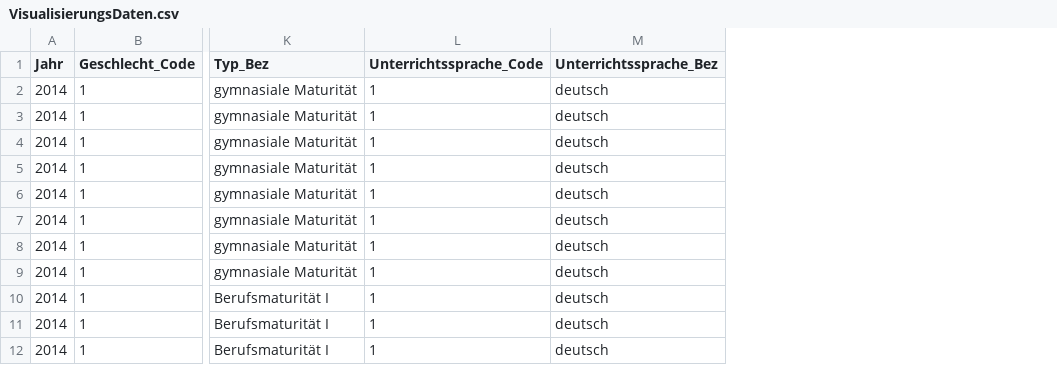
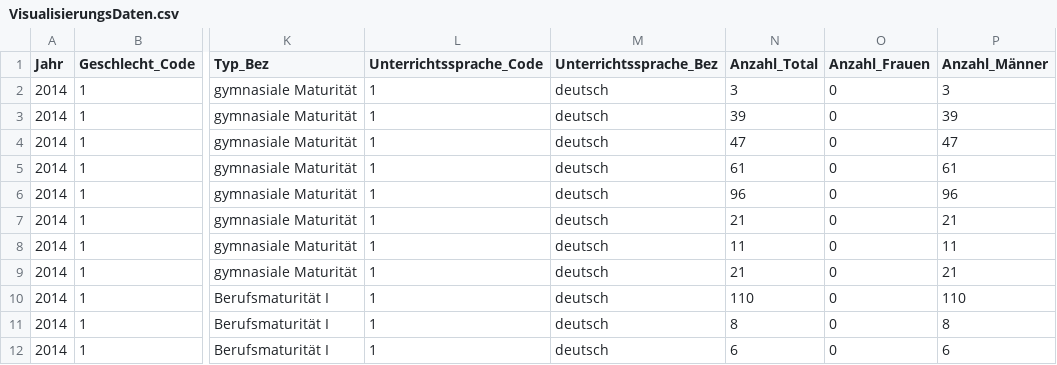
Before and after one commit to masus04/OpenData, a CSV file: VisualisierungsDaten.csv, drawn as a sheet; only a part is shown, gaps mark what is left out; the diff names each change by its address in the sheet, - before the commit and + after, or states it on an @@ line.

```diff
--- a/VisualisierungsDaten.csv
+++ b/VisualisierungsDaten.csv
+column N (Anzahl_Total), rows 2-12: 3 | 39 | 47 | 61 | 96 | 21 | 11 | 21 | 110 | 8 | 6
+column O (Anzahl_Frauen), rows 2-12: all 0
+column P (Anzahl_Männer), rows 2-12: 3 | 39 | 47 | 61 | 96 | 21 | 11 | 21 | 110 | 8 | 6
```
Also changed, not shown: 4 other files.
